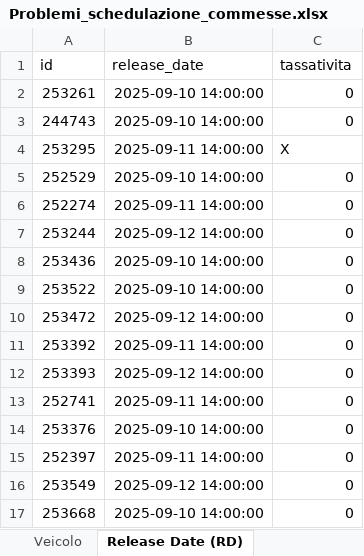
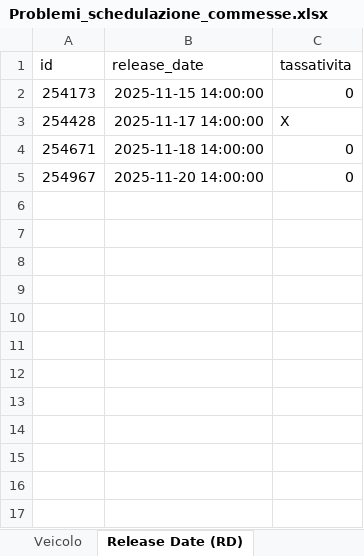
Before and after one commit to Baszonpedis/progettoIS, an Excel workbook: PS-VRP/Dati_output/Problemi_schedulazione_commesse.xlsx, sheet Release Date (RD), drawn as a sheet; values as stored, in another font and other column widths than the file's, no borders; removed rows and columns are numbered as before the commit, all else as after; the diff names each change by its address in the sheet, - before the commit and + after, or states it on an @@ line.

```diff
--- a/PS-VRP/Dati_output/Problemi_schedulazione_commesse.xlsx (sheet Release Date (RD))
+++ b/PS-VRP/Dati_output/Problemi_schedulazione_commesse.xlsx (sheet Release Date (RD))
-row 2: 253261 | 2025-09-10 14:00:00 | 0
-row 3: 244743 | 2025-09-10 14:00:00 | 0
-row 4: 253295 | 2025-09-11 14:00:00 | X
-row 5: 252529 | 2025-09-10 14:00:00 | 0
-A2 (id): 252274
+A2 (id): 254173
-B2 (release_date): 2025-09-11 14:00:00
+B2 (release_date): 2025-11-15 14:00:00
-row 7: 253244 | 2025-09-12 14:00:00 | 0
-row 8: 253436 | 2025-09-10 14:00:00 | 0
-row 9: 253522 | 2025-09-10 14:00:00 | 0
-row 10: 253472 | 2025-09-12 14:00:00 | 0
-row 11: 253392 | 2025-09-11 14:00:00 | 0
-row 12: 253393 | 2025-09-12 14:00:00 | 0
-row 13: 252741 | 2025-09-11 14:00:00 | 0
-row 14: 253376 | 2025-09-10 14:00:00 | 0
+row 3: 254428 | 2025-11-17 14:00:00 | X
-A4 (id): 252397
+A4 (id): 254671
-B4 (release_date): 2025-09-11 14:00:00
+B4 (release_date): 2025-11-18 14:00:00
-A5 (id): 253549
+A5 (id): 254967
-B5 (release_date): 2025-09-12 14:00:00
+B5 (release_date): 2025-11-20 14:00:00
-row 17: 253668 | 2025-09-10 14:00:00 | 0
```
Also changed, not shown: sheet RD Tassative, sheet Veicolo, PS-VRP/Dati_output/Problemi_lettura_Excel.xlsx, PS-VRP/Dati_output/Problemi_veicoli.xlsx, 4 other files.
